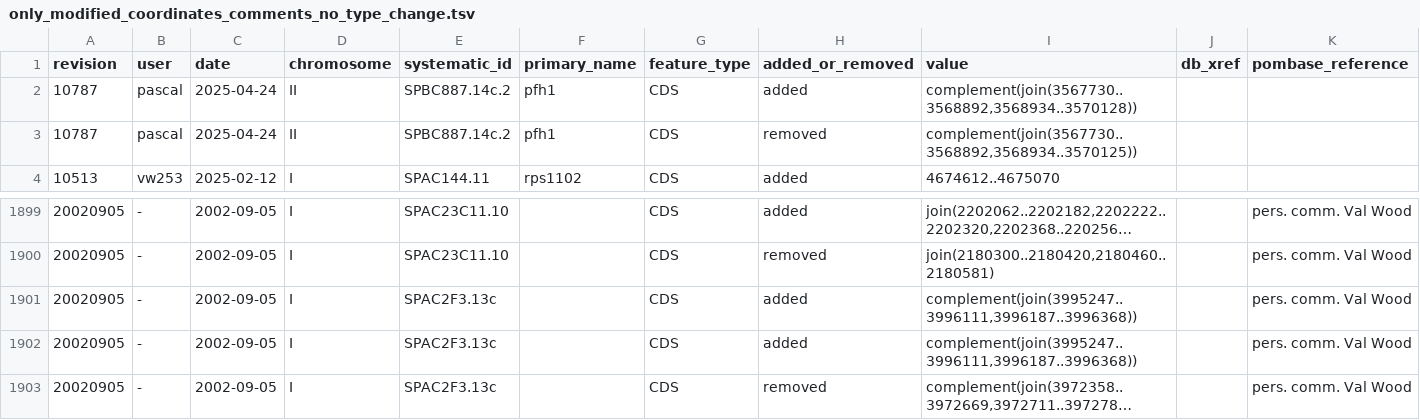
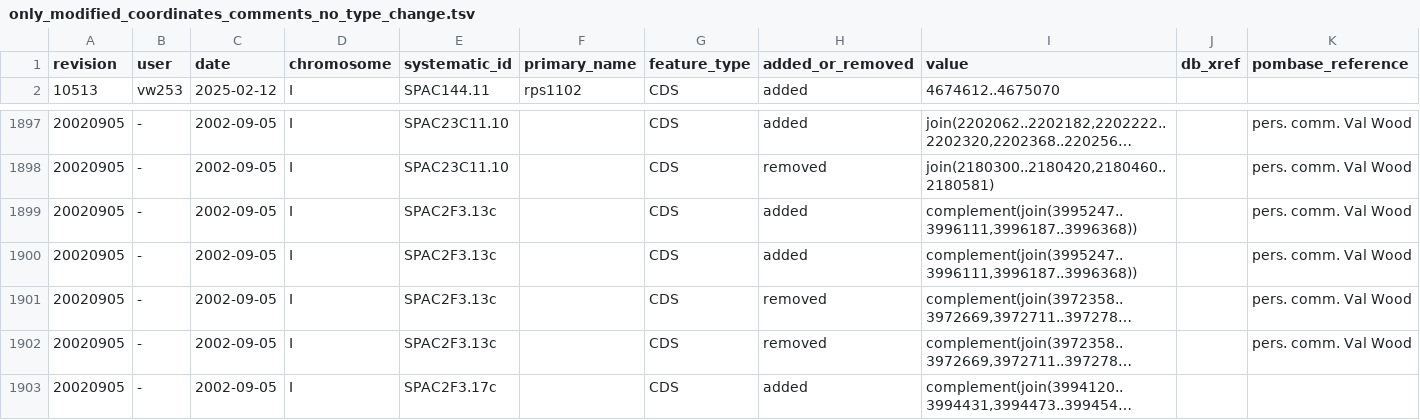
Before and after one commit to pombase/genome_changelog, a TSV file: results/only_modified_coordinates_comments_no_type_change.tsv, drawn as a sheet; only a part is shown, gaps mark what is left out; the shorter side is filled out with more unchanged rows; long unchanged cells end in …; removed rows and columns are numbered as before the commit, all else as after; rows hold the shown columns only; the diff names each change by its address in the sheet, - before the commit and + after, or states it on an @@ line.

Commit message:
reset old results

```diff
--- a/results/only_modified_coordinates_comments_no_type_change.tsv
+++ b/results/only_modified_coordinates_comments_no_type_change.tsv
-row 2: 10787 | pascal | 2025-04-24 | II | SPBC887.14c.2 | pfh1 | CDS | added | complement(join(3567730..3568892,3568934..3570128))
-row 3: 10787 | pascal | 2025-04-24 | II | SPBC887.14c.2 | pfh1 | CDS | removed | complement(join(3567730..3568892,3568934..3570125))
@@ row 1901 moved to row 1900: 20020905 @@
```
Also changed, not shown: results/genome_changes_summary.tsv, results/genome_changes_summary_comments.tsv, 11 other files.
